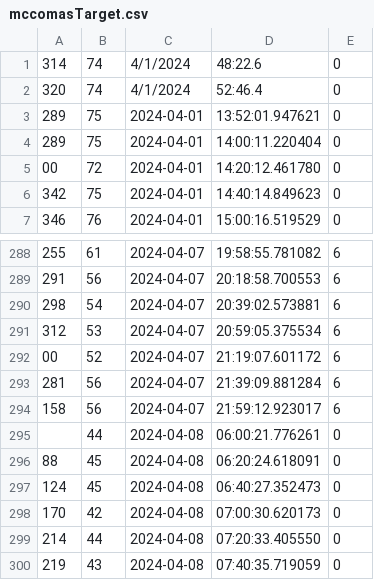
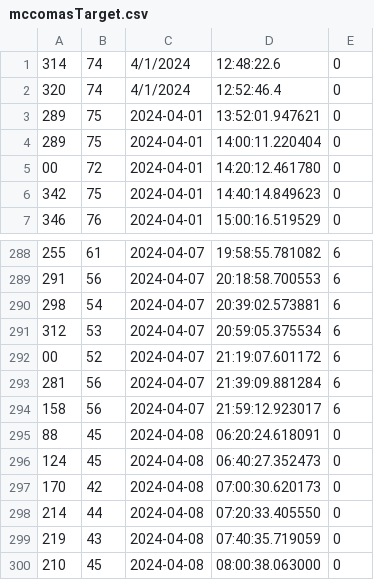
Before and after one commit to abowman7/ECE4424_FinalProject, a CSV file: mccomasTarget.csv, drawn as a sheet; only a part is shown, gaps mark what is left out; the shorter side is filled out with more unchanged rows.

Commit message:
Adjusted incorrectly formatted data points causing errors, updated gym capacity value and added print statements

```diff
--- a/mccomasTarget.csv
+++ b/mccomasTarget.csv
@@ -1,3 +1,3 @@
-314,74,4/1/2024,48:22.6,0
-320,74,4/1/2024,52:46.4,0
+314,74,4/1/2024,12:48:22.6,0
+320,74,4/1/2024,12:52:46.4,0
 289,75,2024-04-01,13:52:01.947621,0
@@ -294,3 +294,2 @@
 158,56,2024-04-07,21:59:12.923017,6
-,44,2024-04-08,06:00:21.776261,0
 88,45,2024-04-08,06:20:24.618091,0
```
Also changed, not shown: mccomasData.csv, 1 other file.
